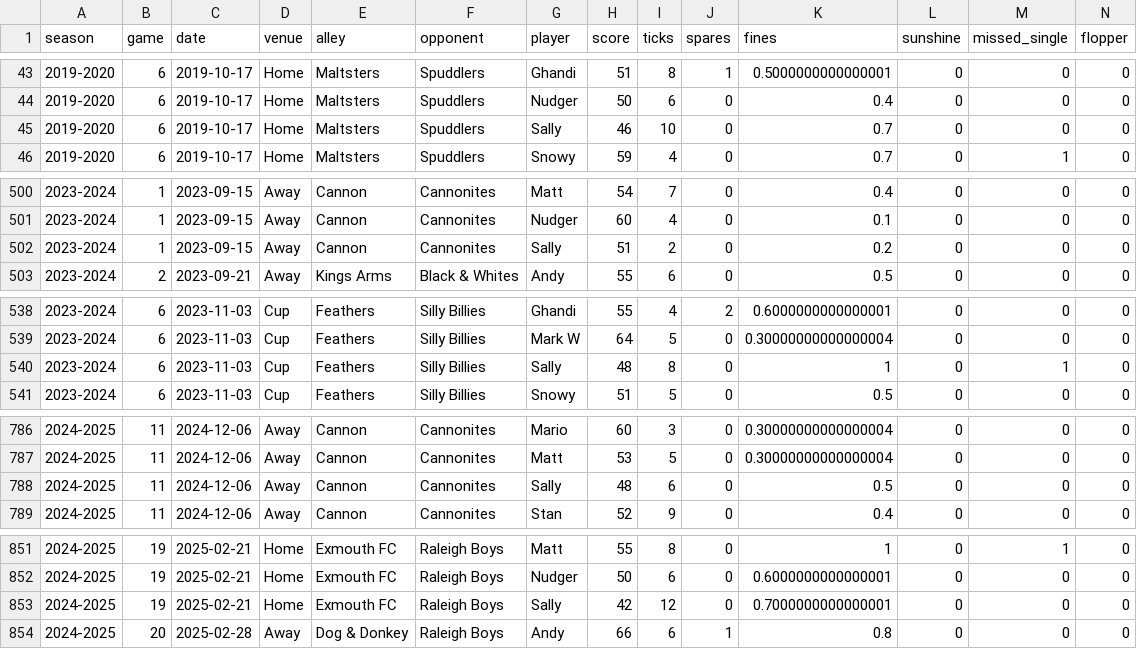
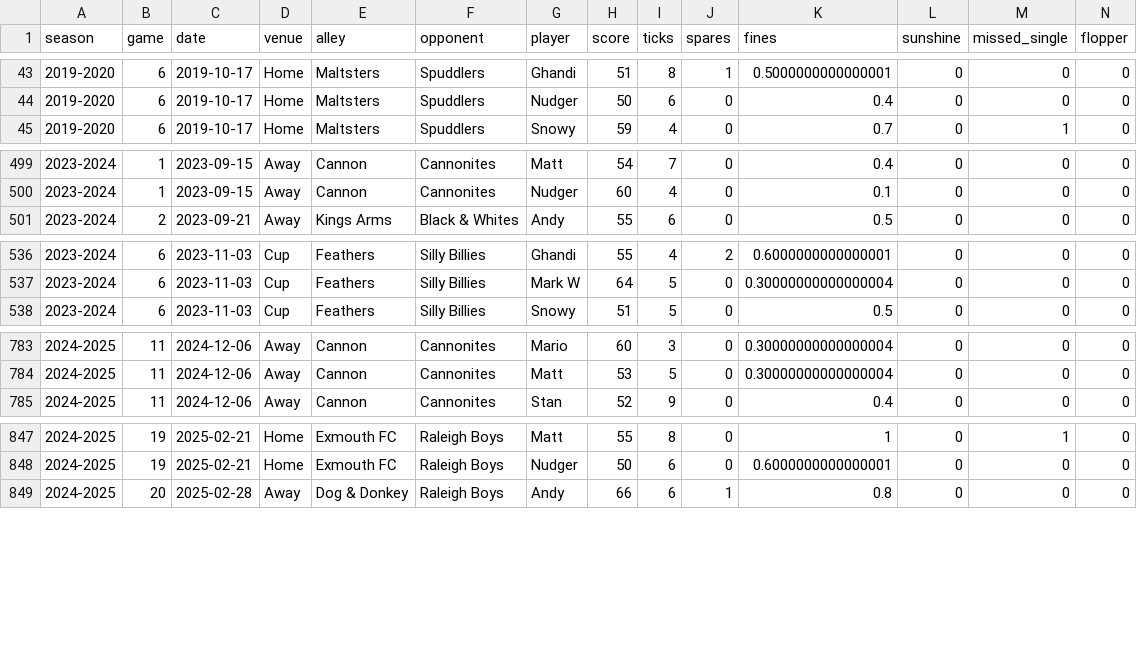
Before and after one commit to WarriorStatto/Warrior-Stats, a CSV file: skittles-import.csv, drawn as a sheet; only a part is shown, gaps mark what is left out; rows hold the shown columns only; the diff covers the shown part only; the diff names each change by its address in the sheet, - before the commit and + after, or states it on an @@ line.

```diff
--- a/skittles-import.csv
+++ b/skittles-import.csv
-row 45: 2019-2020 | 6 | 2019-10-17 | Home | Maltsters | Spuddlers | Sally | 46 | 10 | 0 | 0.7 | 0 | 0 | 0
-row 502: 2023-2024 | 1 | 2023-09-15 | Away | Cannon | Cannonites | Sally | 51 | 2 | 0 | 0.2 | 0 | 0 | 0
-row 540: 2023-2024 | 6 | 2023-11-03 | Cup | Feathers | Silly Billies | Sally | 48 | 8 | 0 | 1 | 0 | 1 | 0
-row 788: 2024-2025 | 11 | 2024-12-06 | Away | Cannon | Cannonites | Sally | 48 | 6 | 0 | 0.5 | 0 | 0 | 0
-row 853: 2024-2025 | 19 | 2025-02-21 | Home | Exmouth FC | Raleigh Boys | Sally | 42 | 12 | 0 | 0.7000000000000001 | 0 | 0 | 0
```
Also changed, not shown: 1 removed row elsewhere in this file, skittles-legs.csv.
